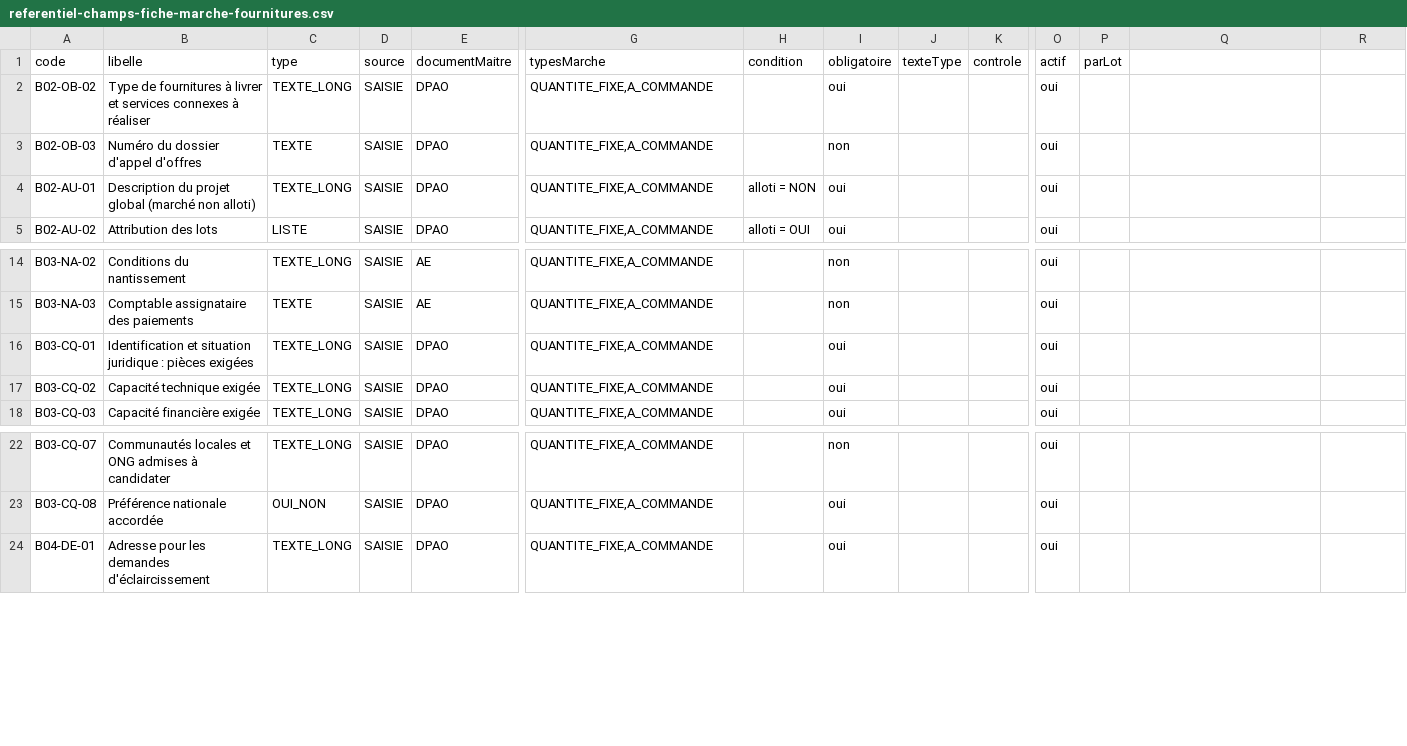
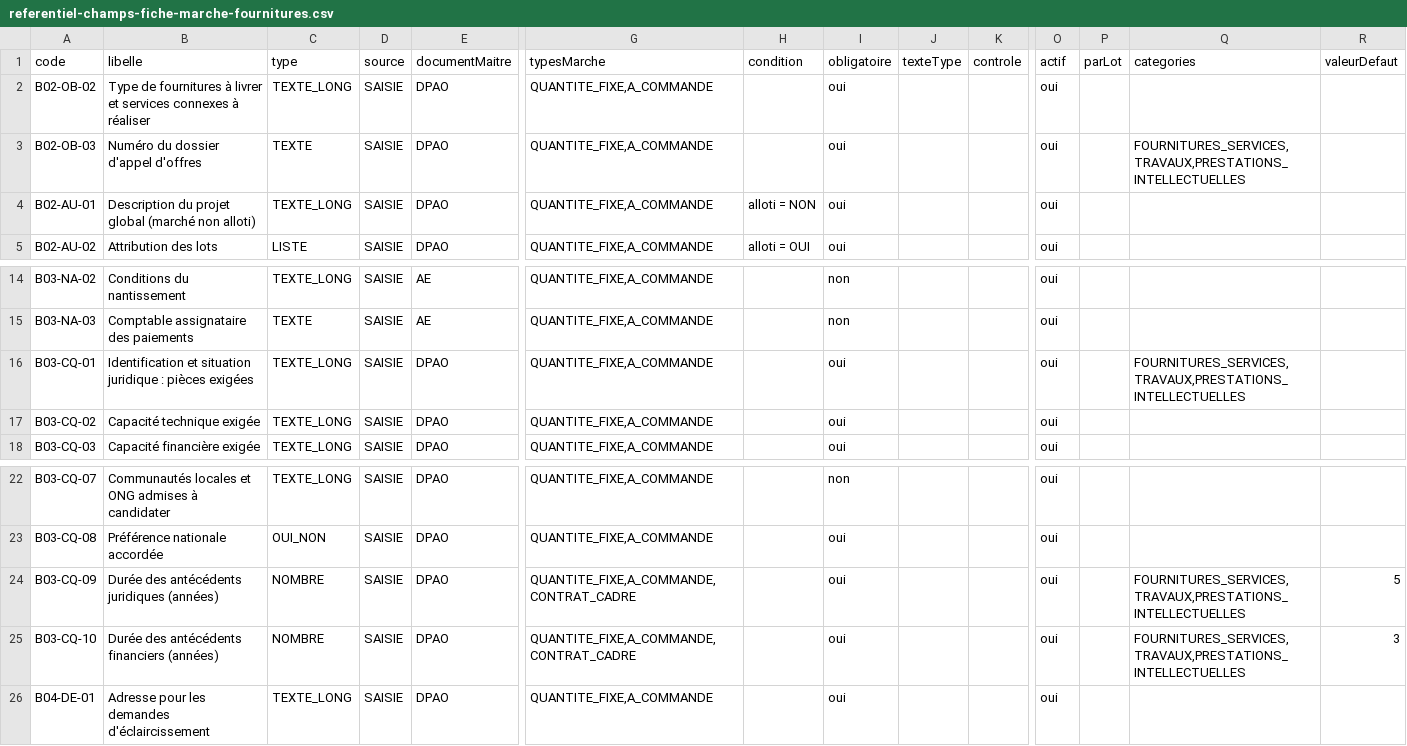
Before and after one commit to lralaitsilanihasy-create/PRS2.0-frontend, a CSV file: docs/referentiel-champs-fiche-marche-fournitures.csv, drawn as a sheet; only a part is shown, gaps mark what is left out; rows hold the shown columns only; the diff names each change by its address in the sheet, - before the commit and + after, or states it on an @@ line.

```diff
--- a/docs/referentiel-champs-fiche-marche-fournitures.csv
+++ b/docs/referentiel-champs-fiche-marche-fournitures.csv
-Q1: (empty)
+Q1: categories
-R1: (empty)
+R1: valeurDefaut
-I3 (obligatoire): non
+I3 (obligatoire): oui
-Q3 (categories): (empty)
+Q3 (categories): FOURNITURES_SERVICES,TRAVAUX,PRESTATIONS_INTELLECTUELLES
-Q16 (categories): (empty)
+Q16 (categories): FOURNITURES_SERVICES,TRAVAUX,PRESTATIONS_INTELLECTUELLES
+row 24: B03-CQ-09 | Durée des antécédents juridiques (années) | NOMBRE | SAISIE | DPAO | QUANTITE_FIXE,A_COMMANDE,CONTRAT_CADRE |  | oui |  |  | oui |  | FOURNITURES_SERVICES,TRAVAUX,PRESTATIONS_INTELLECTUELLES | 5
+row 25: B03-CQ-10 | Durée des antécédents financiers (années) | NOMBRE | SAISIE | DPAO | QUANTITE_FIXE,A_COMMANDE,CONTRAT_CADRE |  | oui |  |  | oui |  | FOURNITURES_SERVICES,TRAVAUX,PRESTATIONS_INTELLECTUELLES | 3
```
Also changed, not shown: 1 other file.
